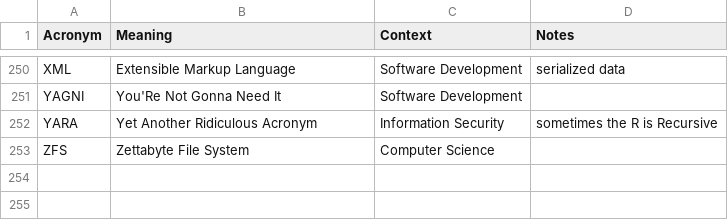
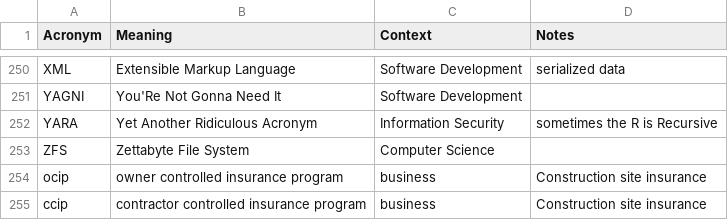
Before and after one commit to chadmando/acronyms, a CSV file: acronyms.csv, drawn as a sheet; only a part is shown, gaps mark what is left out; the diff names each change by its address in the sheet, - before the commit and + after, or states it on an @@ line.

Commit message:
Update acronyms.csv
added ocip and ccip

```diff
--- a/acronyms.csv
+++ b/acronyms.csv
+row 254: ocip | owner controlled insurance program | business | Construction site insurance
+row 255: ccip | contractor controlled insurance program | business | Construction site insurance
```
